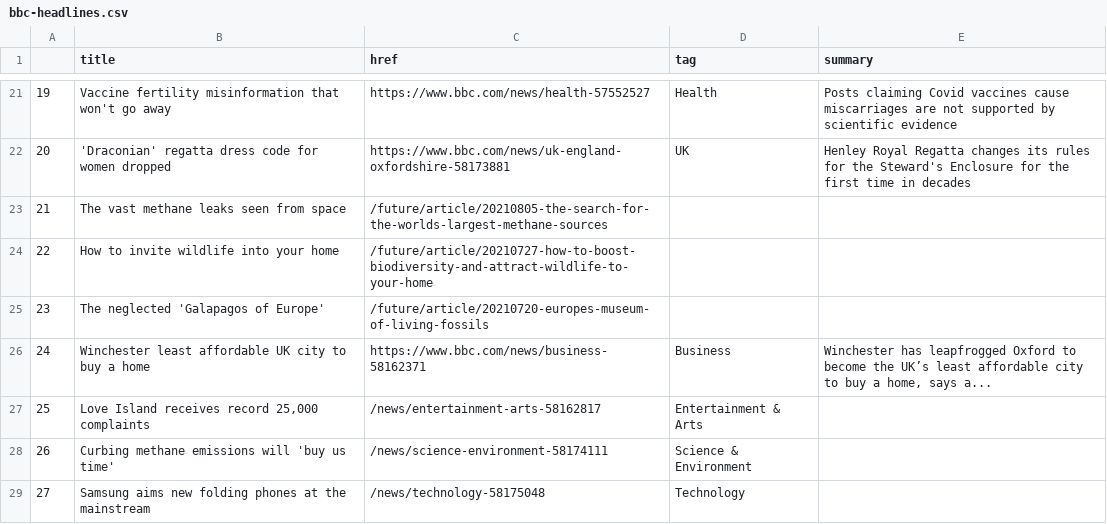
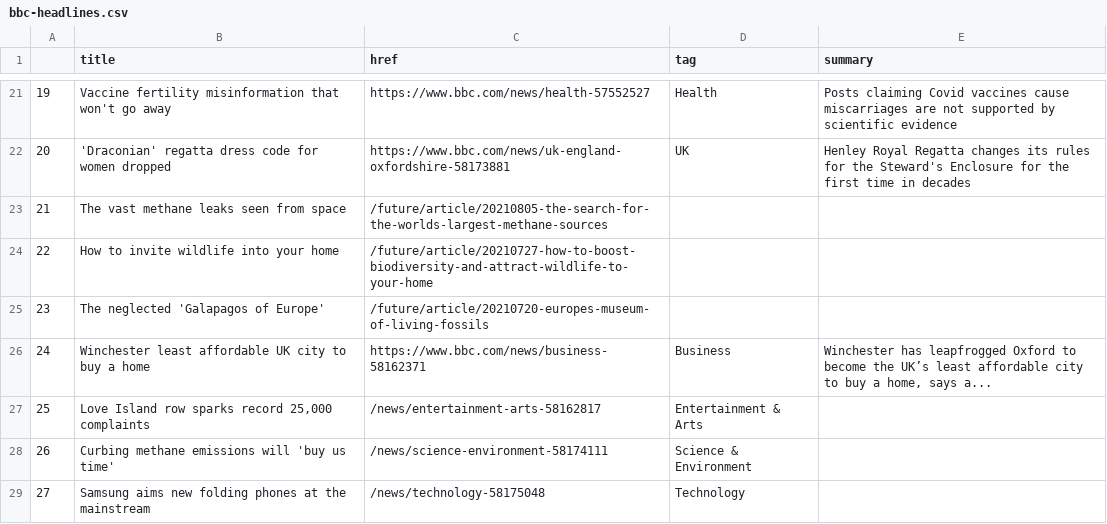
Before and after one commit to jbolster252/scraper.py, a CSV file: bbc-headlines.csv, drawn as a sheet; only a part is shown, gaps mark what is left out.

```diff
--- a/bbc-headlines.csv
+++ b/bbc-headlines.csv
@@ -26,3 +26,3 @@
 24,Winchester least affordable UK city to buy a home,https://www.bbc.com/news/business-58162371,Business,"Winchester has leapfrogged Oxford to become the UK’s least affordable city to buy a home, says a..."
-25,"Love Island receives record 25,000 complaints",/news/entertainment-arts-58162817,Entertainment & Arts,
+25,"Love Island row sparks record 25,000 complaints",/news/entertainment-arts-58162817,Entertainment & Arts,
 26,Curbing methane emissions will 'buy us time',/news/science-environment-58174111,Science & Environment,
```
